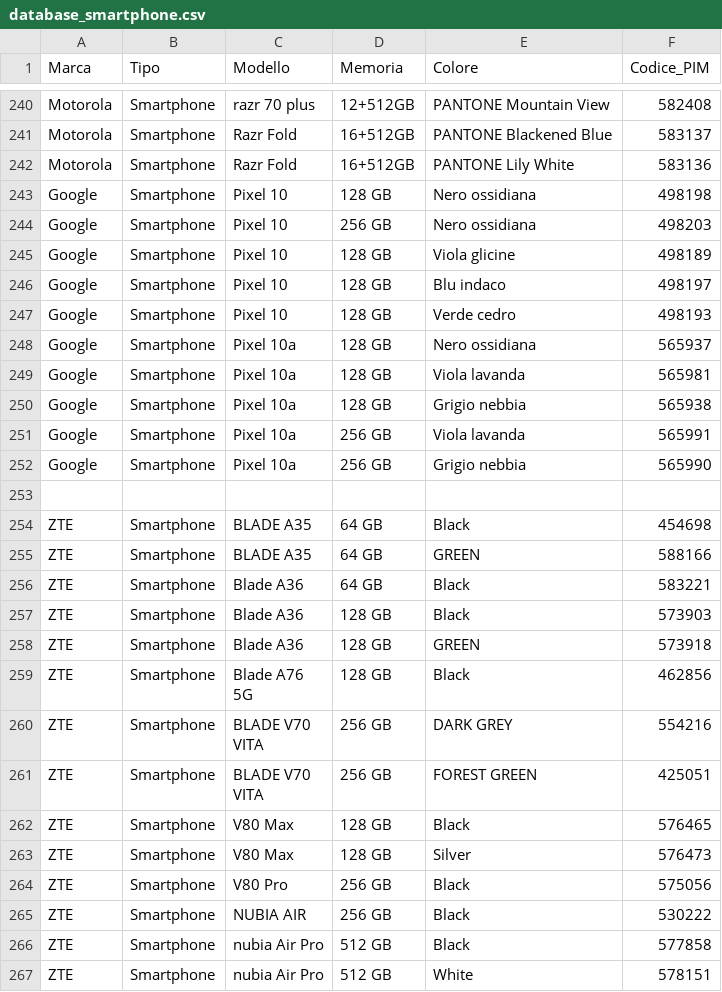
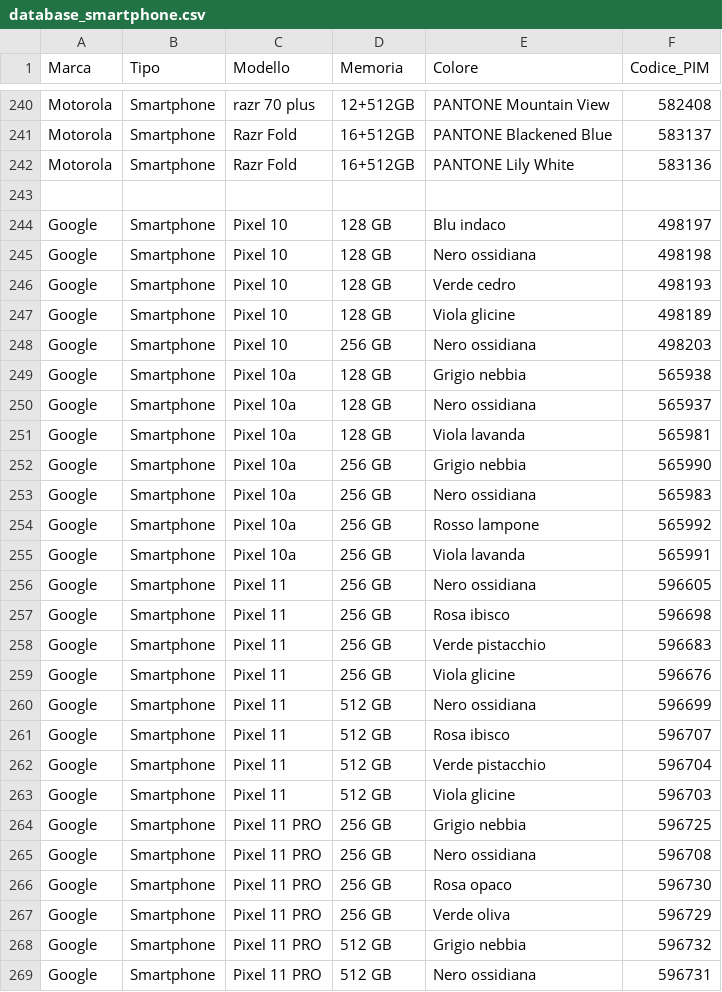
Before and after one commit to D4NIELost/Catalogo-MW, a CSV file: databases/database_smartphone.csv, drawn as a sheet; only a part is shown, gaps mark what is left out; the shorter side is filled out with more unchanged rows; the diff covers the shown part only.

Commit message:
Update databases, data files, app and scraper

```diff
--- a/databases/database_smartphone.csv
+++ b/databases/database_smartphone.csv
@@ -242,11 +242,28 @@ Motorola,Smartphone,Razr Fold,16+512GB,PANTONE Blackened Blue,583137
 Motorola,Smartphone,Razr Fold,16+512GB,PANTONE Lily White,583136
+
+Google,Smartphone,Pixel 10,128 GB,Blu indaco,498197
 Google,Smartphone,Pixel 10,128 GB,Nero ossidiana,498198
+Google,Smartphone,Pixel 10,128 GB,Verde cedro,498193
+Google,Smartphone,Pixel 10,128 GB,Viola glicine,498189
 Google,Smartphone,Pixel 10,256 GB,Nero ossidiana,498203
-Google,Smartphone,Pixel 10,128 GB,Viola glicine,498189
-Google,Smartphone,Pixel 10,128 GB,Blu indaco,498197
-Google,Smartphone,Pixel 10,128 GB,Verde cedro,498193
+Google,Smartphone,Pixel 10a,128 GB,Grigio nebbia,565938
 Google,Smartphone,Pixel 10a,128 GB,Nero ossidiana,565937
 Google,Smartphone,Pixel 10a,128 GB,Viola lavanda,565981
-Google,Smartphone,Pixel 10a,128 GB,Grigio nebbia,565938
+Google,Smartphone,Pixel 10a,256 GB,Grigio nebbia,565990
+Google,Smartphone,Pixel 10a,256 GB,Nero ossidiana,565983
+Google,Smartphone,Pixel 10a,256 GB,Rosso lampone,565992
 Google,Smartphone,Pixel 10a,256 GB,Viola lavanda,565991
-Google,Smartphone,Pixel 10a,256 GB,Grigio nebbia,565990
+Google,Smartphone,Pixel 11,256 GB,Nero ossidiana,596605
+Google,Smartphone,Pixel 11,256 GB,Rosa ibisco,596698
+Google,Smartphone,Pixel 11,256 GB,Verde pistacchio,596683
+Google,Smartphone,Pixel 11,256 GB,Viola glicine,596676
+Google,Smartphone,Pixel 11,512 GB,Nero ossidiana,596699
+Google,Smartphone,Pixel 11,512 GB,Rosa ibisco,596707
+Google,Smartphone,Pixel 11,512 GB,Verde pistacchio,596704
+Google,Smartphone,Pixel 11,512 GB,Viola glicine,596703
+Google,Smartphone,Pixel 11 PRO,256 GB,Grigio nebbia,596725
+Google,Smartphone,Pixel 11 PRO,256 GB,Nero ossidiana,596708
+Google,Smartphone,Pixel 11 PRO,256 GB,Rosa opaco,596730
+Google,Smartphone,Pixel 11 PRO,256 GB,Verde oliva,596729
+Google,Smartphone,Pixel 11 PRO,512 GB,Grigio nebbia,596732
+Google,Smartphone,Pixel 11 PRO,512 GB,Nero ossidiana,596731
```
Also changed, not shown: 12 added rows, 4 moved rows and 6 edited cells elsewhere in this file, databases/database_smartwatch.csv, databases/database_tablet.csv, 6 other files.
